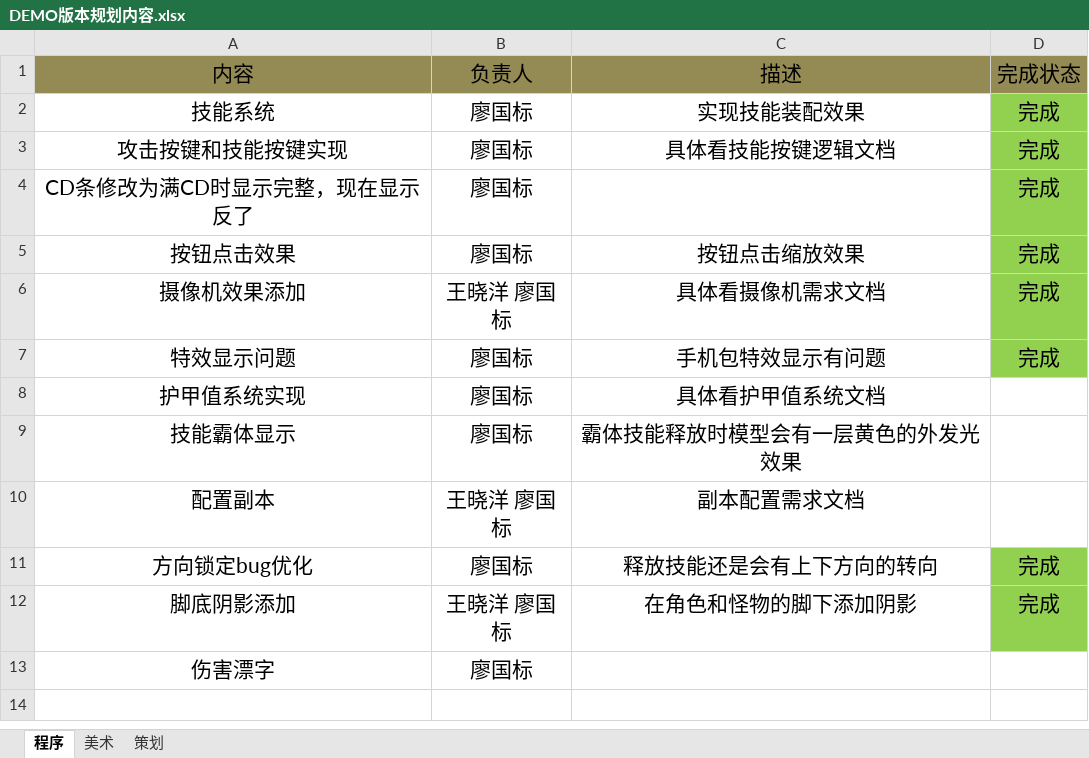
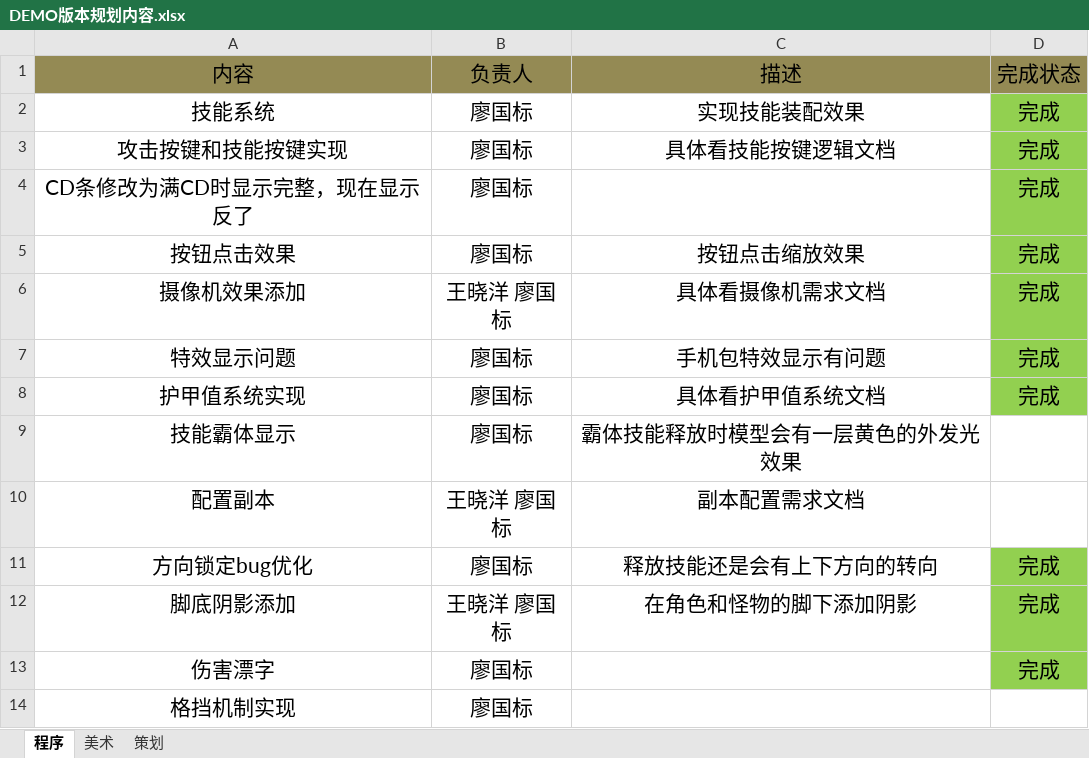
Before and after one commit to lllllgb/ActDemo, an Excel workbook: 策划文档/版本进度/DEMO版本规划内容.xlsx, sheet 程序, drawn as a sheet; values as stored, in another font and other column widths than the file's, no borders; the diff names each change by its address in the sheet, - before the commit and + after, or states it on an @@ line.

Commit message:
规划内容文档更新
规划内容文档更新

```diff
--- a/策划文档/版本进度/DEMO版本规划内容.xlsx (sheet 程序)
+++ b/策划文档/版本进度/DEMO版本规划内容.xlsx (sheet 程序)
-D8 (完成状态): (empty)
+D8 (完成状态): 完成
-D8 fill: none
+D8 fill: #92D050
-D13 (完成状态): (empty)
+D13 (完成状态): 完成
-D13 fill: none
+D13 fill: #92D050
+row 14: 格挡机制实现 | 廖国标
```
Also changed, not shown: sheet 策划.
